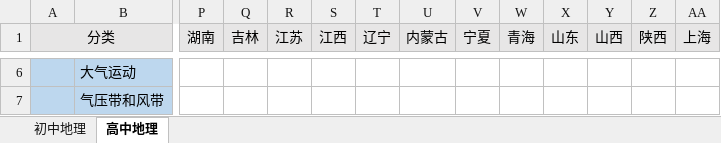
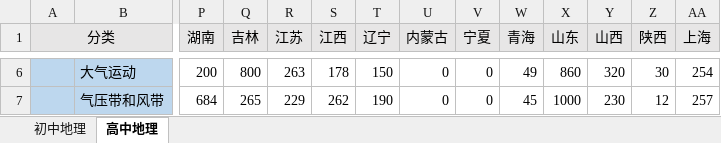
Before and after one commit to skymyyang/YouDaoWord, an Excel workbook: 九科/地理.xlsx, sheet 高中地理, drawn as a sheet; only a part is shown, gaps mark what is left out; values as stored, in another font and other column widths than the file's, no borders; the diff covers the shown part only; the diff names each change by its address in the sheet, - before the commit and + after, or states it on an @@ line.

```diff
--- a/九科/地理.xlsx (sheet 高中地理)
+++ b/九科/地理.xlsx (sheet 高中地理)
-P6 (湖南): (empty)
+P6 (湖南): 200
-Q6 (吉林): (empty)
+Q6 (吉林): 800
-R6 (江苏): (empty)
+R6 (江苏): 263
-S6 (江西): (empty)
+S6 (江西): 178
-T6 (辽宁): (empty)
+T6 (辽宁): 150
-U6:U7 (内蒙古): (empty)
+U6:U7 (内蒙古): 0
-V6:V7 (宁夏): (empty)
+V6:V7 (宁夏): 0
-W6 (青海): (empty)
+W6 (青海): 49
-X6 (山东): (empty)
+X6 (山东): 860
-Y6 (山西): (empty)
+Y6 (山西): 320
-Z6 (陕西): (empty)
+Z6 (陕西): 30
-AA6 (上海): (empty)
+AA6 (上海): 254
-P7 (湖南): (empty)
+P7 (湖南): 684
-Q7 (吉林): (empty)
+Q7 (吉林): 265
-R7 (江苏): (empty)
+R7 (江苏): 229
-S7 (江西): (empty)
+S7 (江西): 262
-T7 (辽宁): (empty)
+T7 (辽宁): 190
-W7 (青海): (empty)
+W7 (青海): 45
-X7 (山东): (empty)
+X7 (山东): 1000
-Y7 (山西): (empty)
+Y7 (山西): 230
-Z7 (陕西): (empty)
+Z7 (陕西): 12
-AA7 (上海): (empty)
+AA7 (上海): 257
```
Also changed, not shown: 1645 edited cells elsewhere in this sheet, 1 other file.
